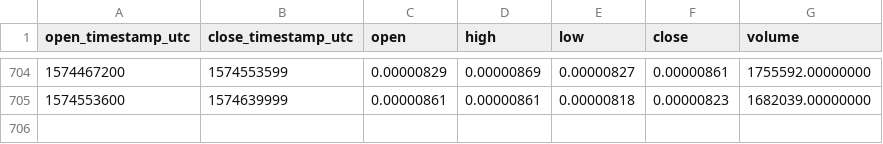
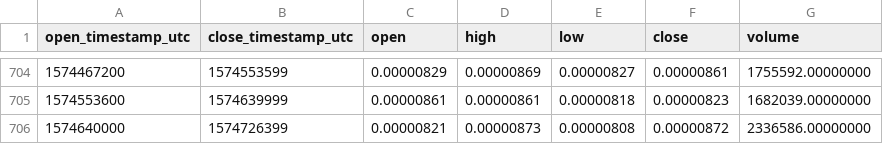
Before and after one commit to cryptobigbro/binance-AIONBTC, a CSV file: binance-AIONBTC-1d.csv, drawn as a sheet; only a part is shown, gaps mark what is left out; the diff names each change by its address in the sheet, - before the commit and + after, or states it on an @@ line.

Commit message:
Update OHLCV data.

```diff
--- a/binance-AIONBTC-1d.csv
+++ b/binance-AIONBTC-1d.csv
+row 706: 1574640000 | 1574726399 | 0.00000821 | 0.00000873 | 0.00000808 | 0.00000872 | 2336586.00000000
```
Also changed, not shown: 1 other file.
